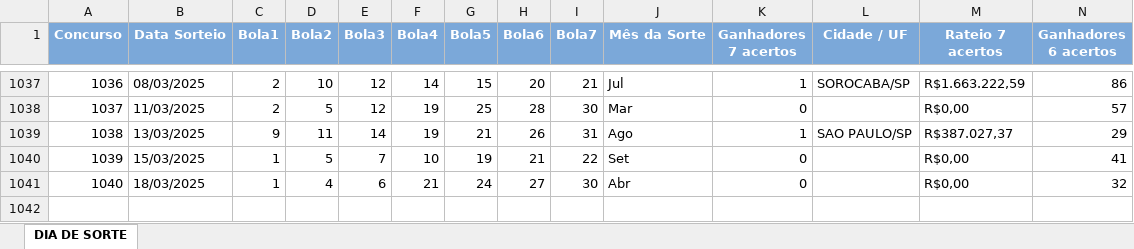
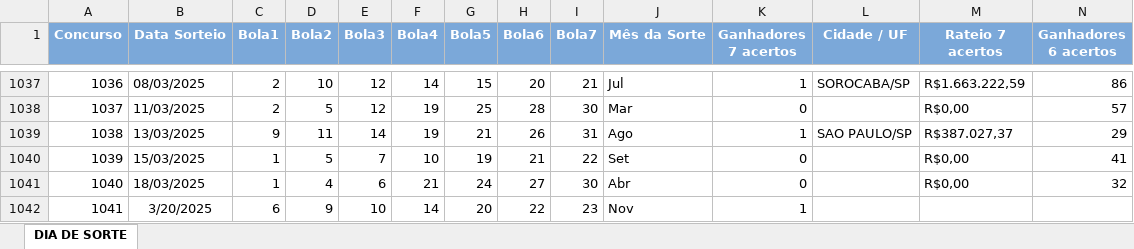
Before and after one commit to marciomaia2020/GeradordePalpites-DiaDeSorte, an Excel workbook: DIA_DE_SORTE.xlsx, sheet DIA DE SORTE, drawn as a sheet; only a part is shown, gaps mark what is left out; values as stored, in another font and other column widths than the file's, no borders; rows hold the shown columns only; the diff names each change by its address in the sheet, - before the commit and + after, or states it on an @@ line.

```diff
--- a/DIA_DE_SORTE.xlsx (sheet DIA DE SORTE)
+++ b/DIA_DE_SORTE.xlsx (sheet DIA DE SORTE)
+row 1042: 1041 | 3/20/2025 | 6 | 9 | 10 | 14 | 20 | 22 | 23 | Nov | 1
```
Also changed, not shown: 3 other files.
